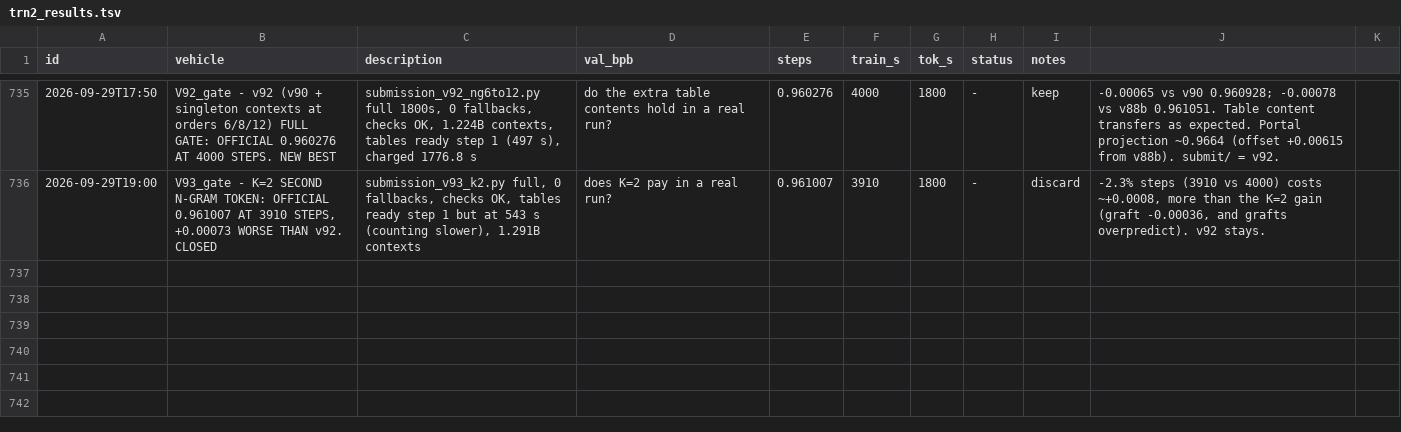
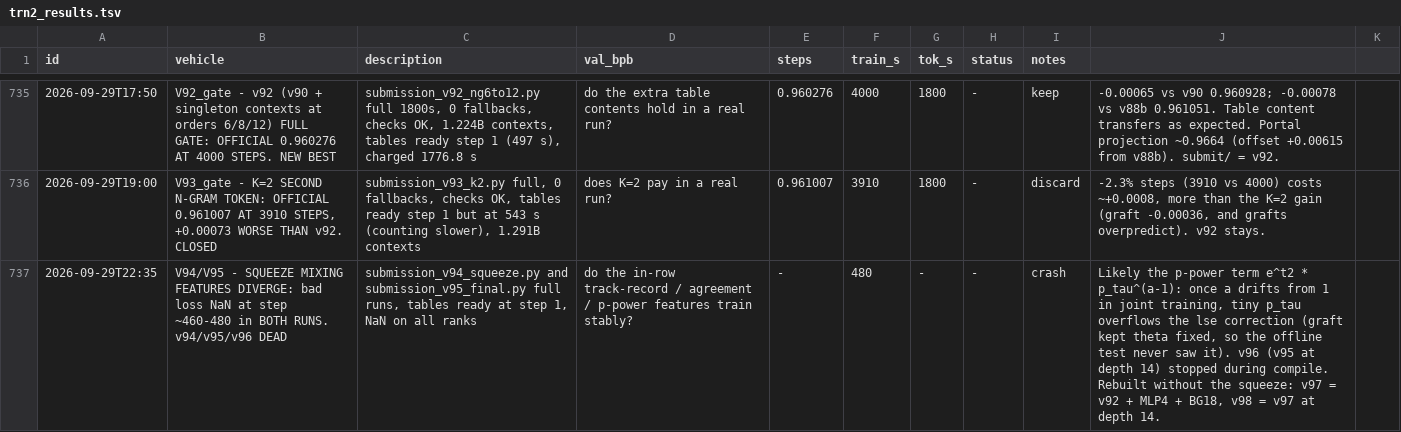
Before and after one commit to flappybird1084/trainium-frontier, a TSV file: trn2_results.tsv, drawn as a sheet; only a part is shown, gaps mark what is left out; the diff names each change by its address in the sheet, - before the commit and + after, or states it on an @@ line.

```diff
--- a/trn2_results.tsv
+++ b/trn2_results.tsv
+row 737: 2026-09-29T22:35 | V94/V95 - SQUEEZE MIXING FEATURES DIVERGE: bad loss NaN at step ~460-480 in BOTH RUNS. v94/v95/v96 DEAD | submission_v94_squeeze.py and submission_v95_final.py full runs, tables ready at step 1, NaN on all ranks | do the in-row track-record / agreement / p-power features train stably? | - | 480 | - | - | crash | Likely the p-power term e^t2 * p_tau^(a-1): once a drifts from 1 in joint training, tiny p_tau overflows the lse correction (graft kept theta fixed, so the offline test never saw it). v96 (v95 at depth 14) stopped during compile. Rebuilt without the squeeze: v97 = v92 + MLP4 + BG18, v98 = v97 at depth 14.
```
